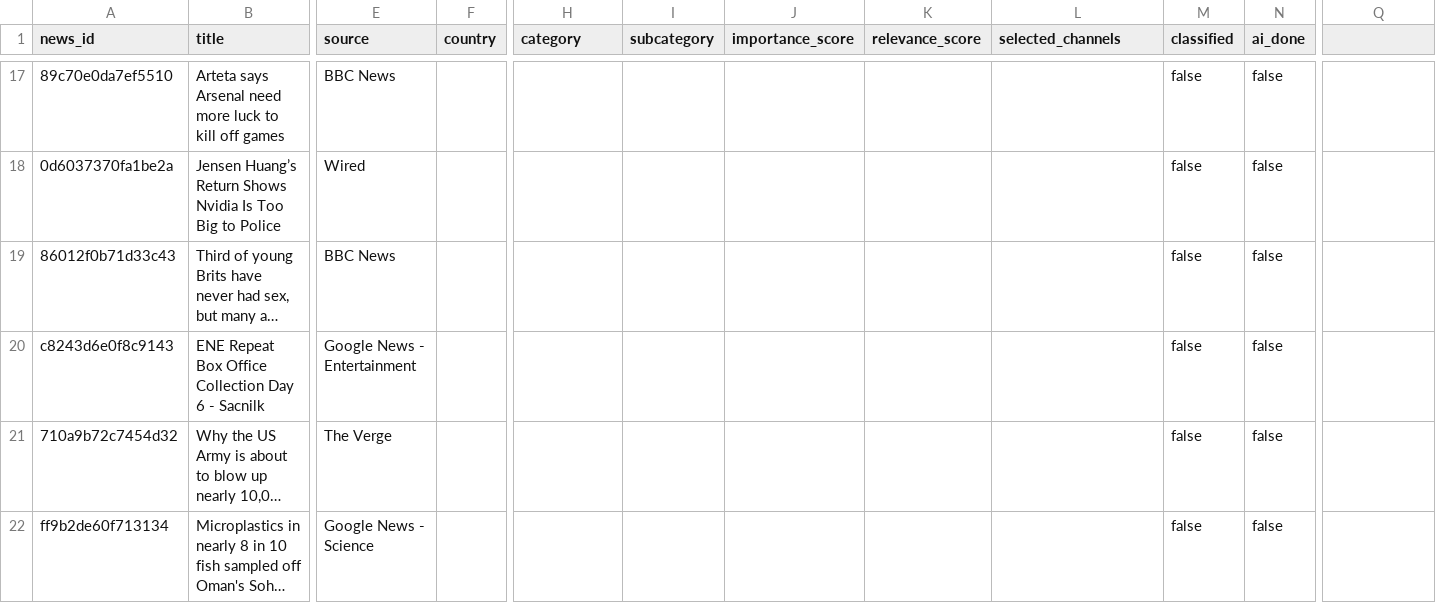
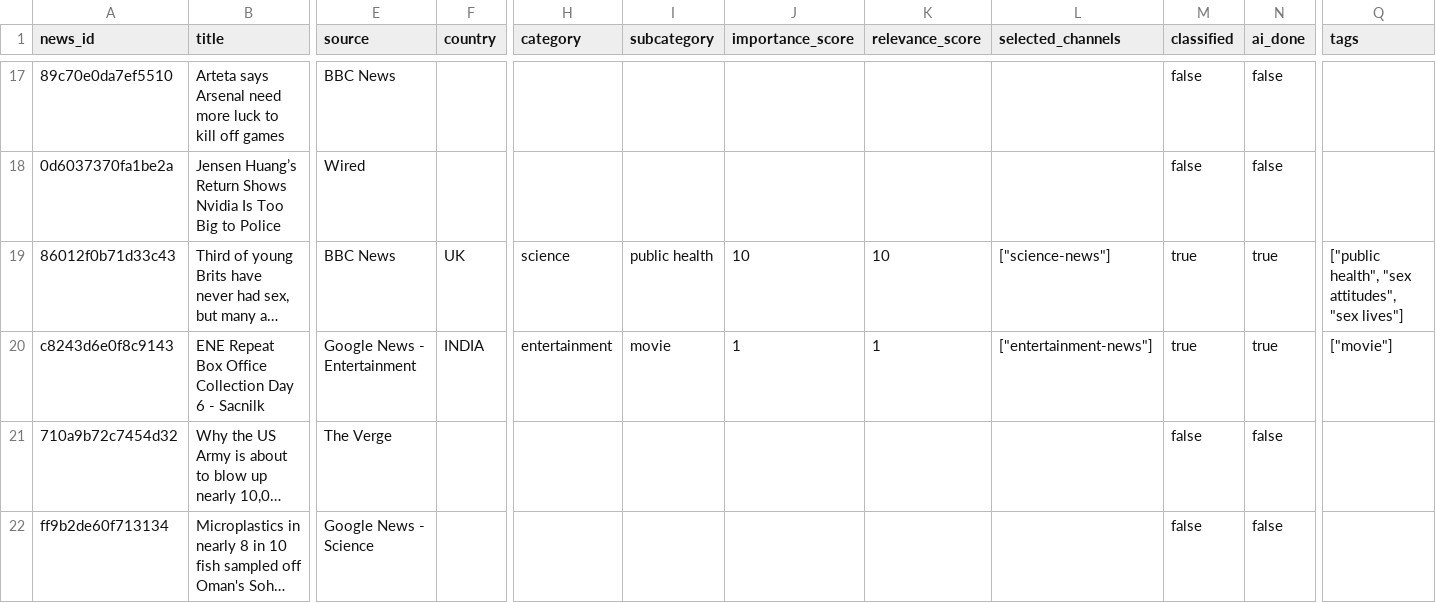
Before and after one commit to ansarisamaddev-byte/AI-News-Publisher, a CSV file: data/news/2026-11-25.csv, drawn as a sheet; only a part is shown, gaps mark what is left out; long unchanged cells end in …; the diff covers the shown part only; the diff names each change by its address in the sheet, - before the commit and + after, or states it on an @@ line.

```diff
--- a/data/news/2026-11-25.csv
+++ b/data/news/2026-11-25.csv
-Q1: (empty)
+Q1: tags
-F19 (country): (empty)
+F19 (country): UK
-H19 (category): (empty)
+H19 (category): science
-I19 (subcategory): (empty)
+I19 (subcategory): public health
-J19 (importance_score): (empty)
+J19 (importance_score): 10
-K19 (relevance_score): (empty)
+K19 (relevance_score): 10
-L19 (selected_channels): (empty)
+L19 (selected_channels): ["science-news"]
-M19:M20 (classified): false
+M19:M20 (classified): true
-N19:N20 (ai_done): false
+N19:N20 (ai_done): true
-Q19 (tags): (empty)
+Q19 (tags): ["public health", "sex attitudes", "sex lives"]
-F20 (country): (empty)
+F20 (country): INDIA
-H20 (category): (empty)
+H20 (category): entertainment
-I20 (subcategory): (empty)
+I20 (subcategory): movie
-J20 (importance_score): (empty)
+J20 (importance_score): 1
-K20 (relevance_score): (empty)
+K20 (relevance_score): 1
-L20 (selected_channels): (empty)
+L20 (selected_channels): ["entertainment-news"]
-Q20 (tags): (empty)
+Q20 (tags): ["movie"]
```
Also changed, not shown: 72 edited cells elsewhere in this file, 10 other files.
